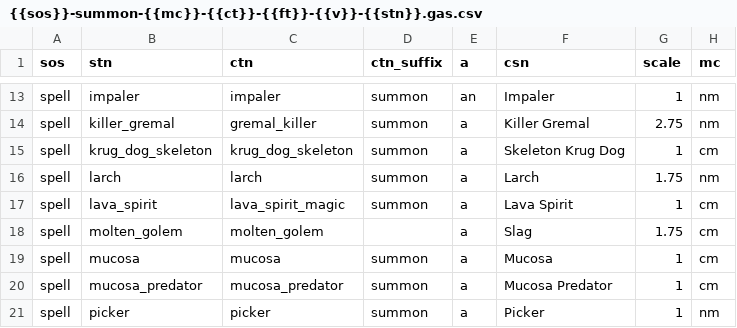
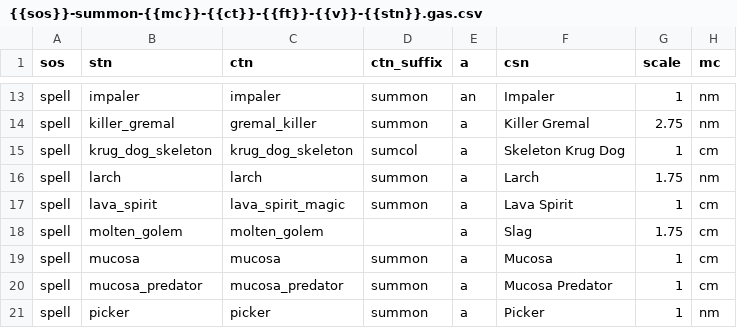
Before and after one commit to foerstj/sumcol, a CSV file: world/contentdb/templates.jinja/sumcol-demo/summons/{{sos}}-summon-{{mc}}-{{ct}}-{{ft}}-{{v}}-{{stn}}.gas.csv, drawn as a sheet; only a part is shown, gaps mark what is left out; the diff names each change by its address in the sheet, - before the commit and + after, or states it on an @@ line.

```diff
--- a/world/contentdb/templates.jinja/sumcol-demo/summons/{{sos}}-summon-{{mc}}-{{ct}}-{{ft}}-{{v}}-{{stn}}.gas.csv
+++ b/world/contentdb/templates.jinja/sumcol-demo/summons/{{sos}}-summon-{{mc}}-{{ct}}-{{ft}}-{{v}}-{{stn}}.gas.csv
-D15 (ctn_suffix): summon
+D15 (ctn_suffix): sumcol
```
Also changed, not shown: 2 other files.
